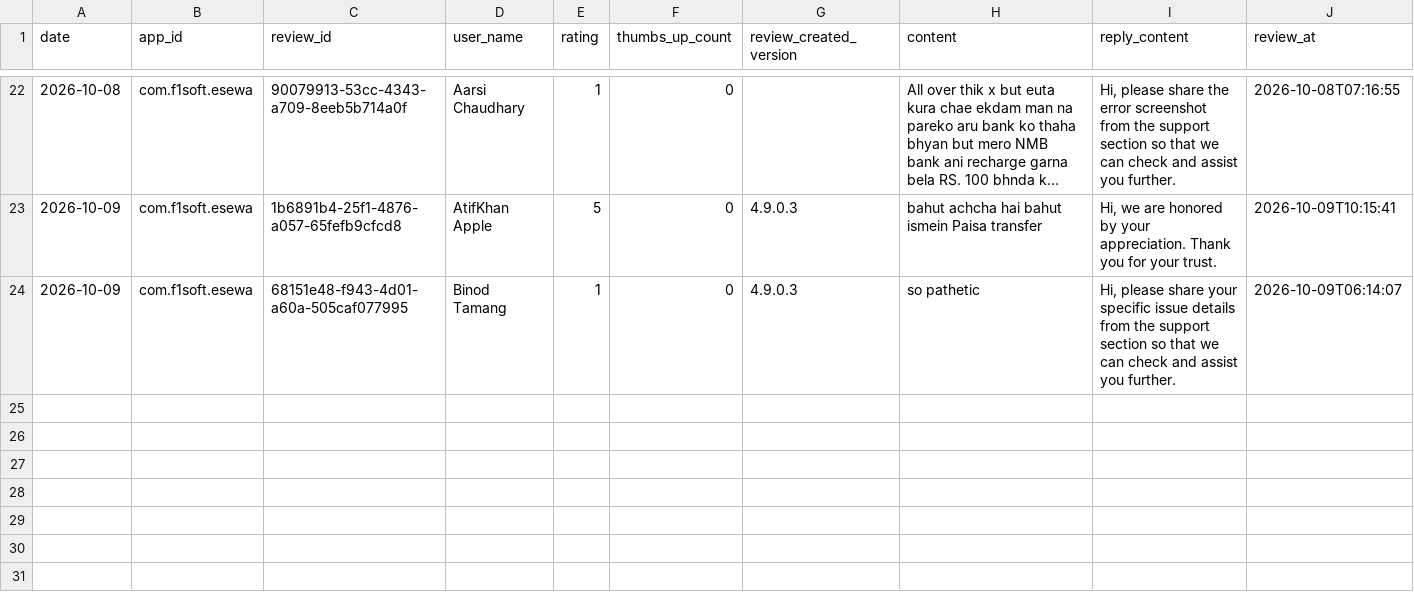
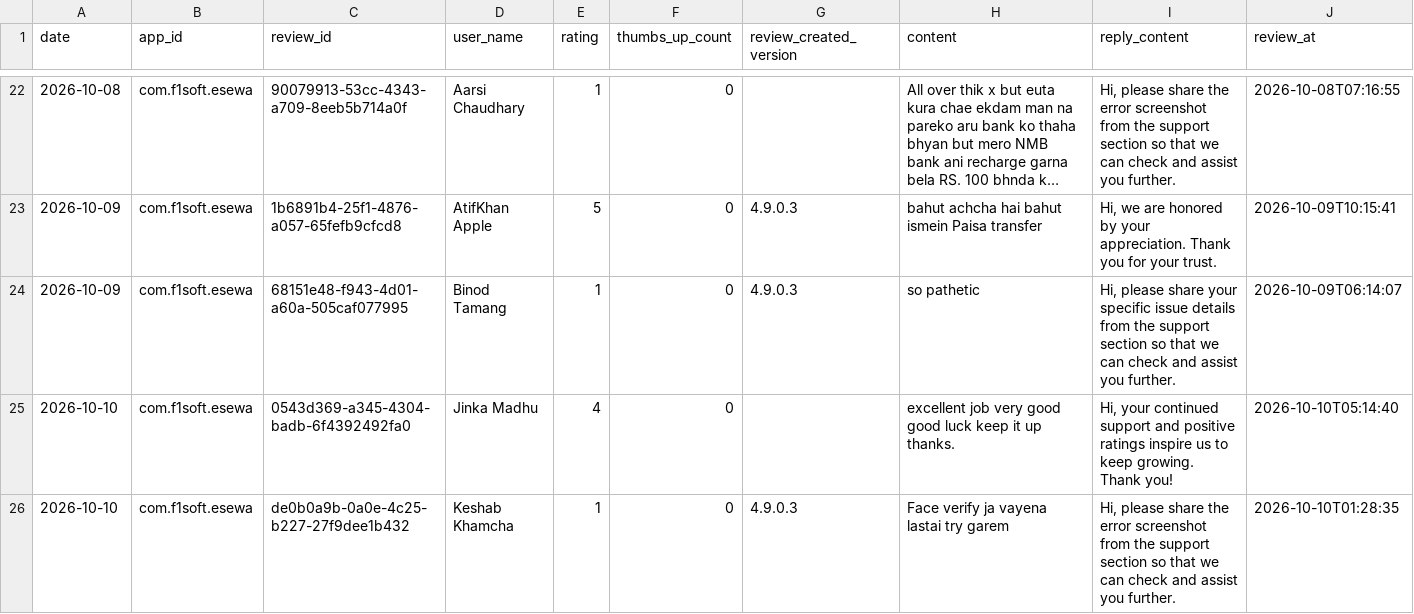
Before and after one commit to g10drasingh/App-Install-Tracker, a CSV file: data/reviews_2026-10.csv, drawn as a sheet; only a part is shown, gaps mark what is left out; long unchanged cells end in ….

```diff
--- a/data/reviews_2026-10.csv
+++ b/data/reviews_2026-10.csv
@@ -24 +24,3 @@ date,app_id,review_id,user_name,rating,thumbs_up_count,review_created_version,co
 2026-10-09,com.f1soft.esewa,68151e48-f943-4d01-a60a-505caf077995,Binod Tamang,1,0,4.9.0.3,so pathetic,"Hi, please share your specific issue details from the support section so that we can check and assist you further.",2026-10-09T06:14:07
+2026-10-10,com.f1soft.esewa,0543d369-a345-4304-badb-6f4392492fa0,Jinka Madhu,4,0,,excellent job very good good luck keep it up thanks.,"Hi, your continued support and positive ratings inspire us to keep growing. Thank you!",2026-10-10T05:14:40
+2026-10-10,com.f1soft.esewa,de0b0a9b-0a0e-4c25-b227-27f9dee1b432,Keshab Khamcha,1,0,4.9.0.3,Face verify ja vayena lastai try garem,"Hi, please share the error screenshot from the support section so that we can check and assist you further.",2026-10-10T01:28:35
```
Also changed, not shown: data/app_installs.csv.
